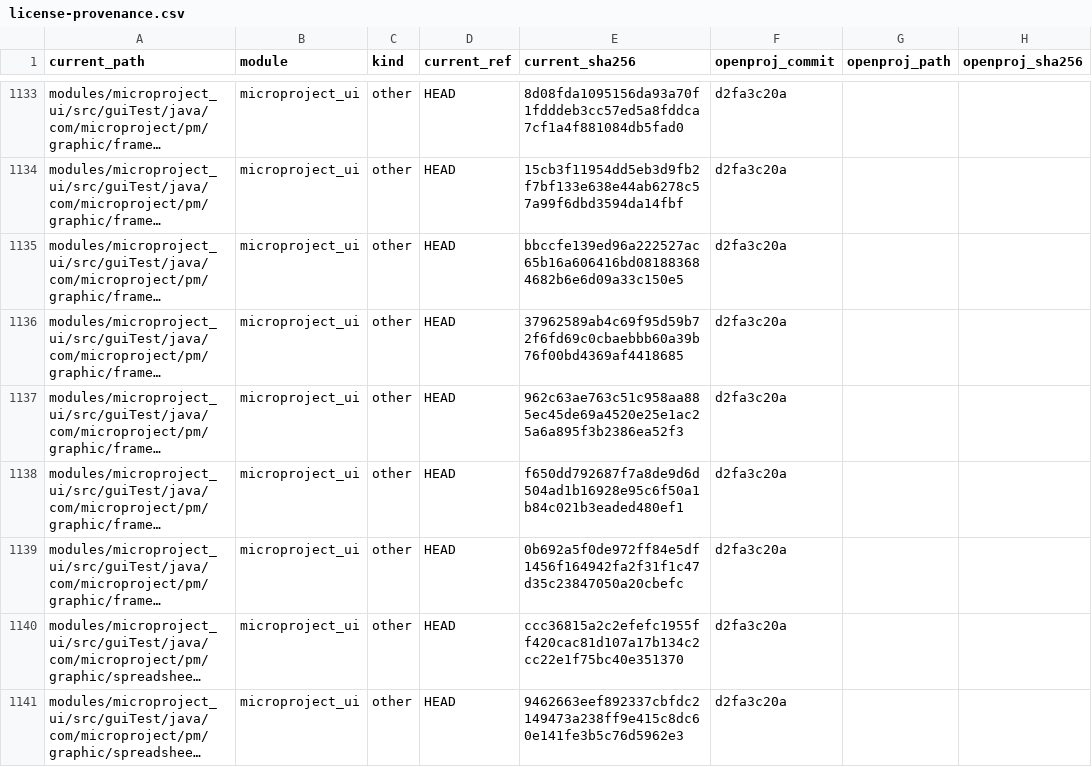
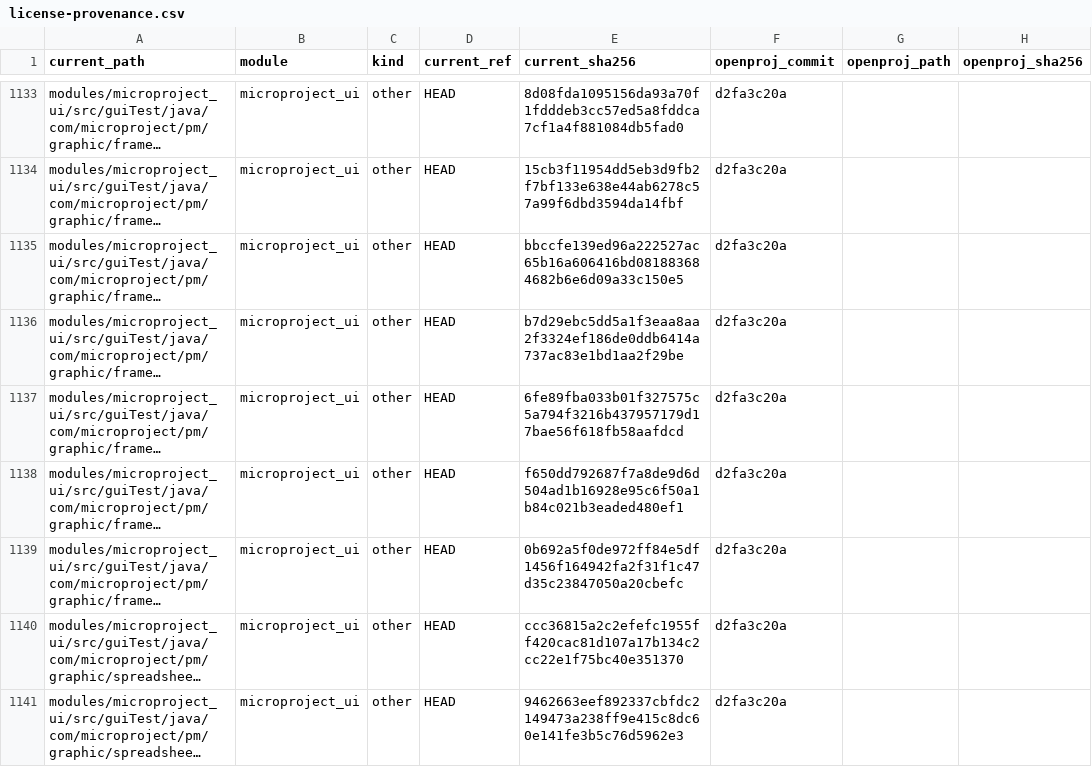
Before and after one commit to humphreylee/microProject, a CSV file: docs/legal/license-provenance.csv, drawn as a sheet; only a part is shown, gaps mark what is left out; long unchanged cells end in …; the diff names each change by its address in the sheet, - before the commit and + after, or states it on an @@ line.

Commit message:
Match ribbon task tabs through native task model

```diff
--- a/docs/legal/license-provenance.csv
+++ b/docs/legal/license-provenance.csv
-E1136 (current_sha256): 37962589ab4c69f95d59b72f6fd69c0cbaebbb60a39b76f00bd4369af4418685
+E1136 (current_sha256): b7d29ebc5dd5a1f3eaa8aa2f3324ef186de0ddb6414a737ac83e1bd1aa2f29be
-E1137 (current_sha256): 962c63ae763c51c958aa885ec45de69a4520e25e1ac25a6a895f3b2386ea52f3
+E1137 (current_sha256): 6fe89fba033b01f327575c5a794f3216b437957179d17bae56f618fb58aafdcd
```
Also changed, not shown: 1 other file.
